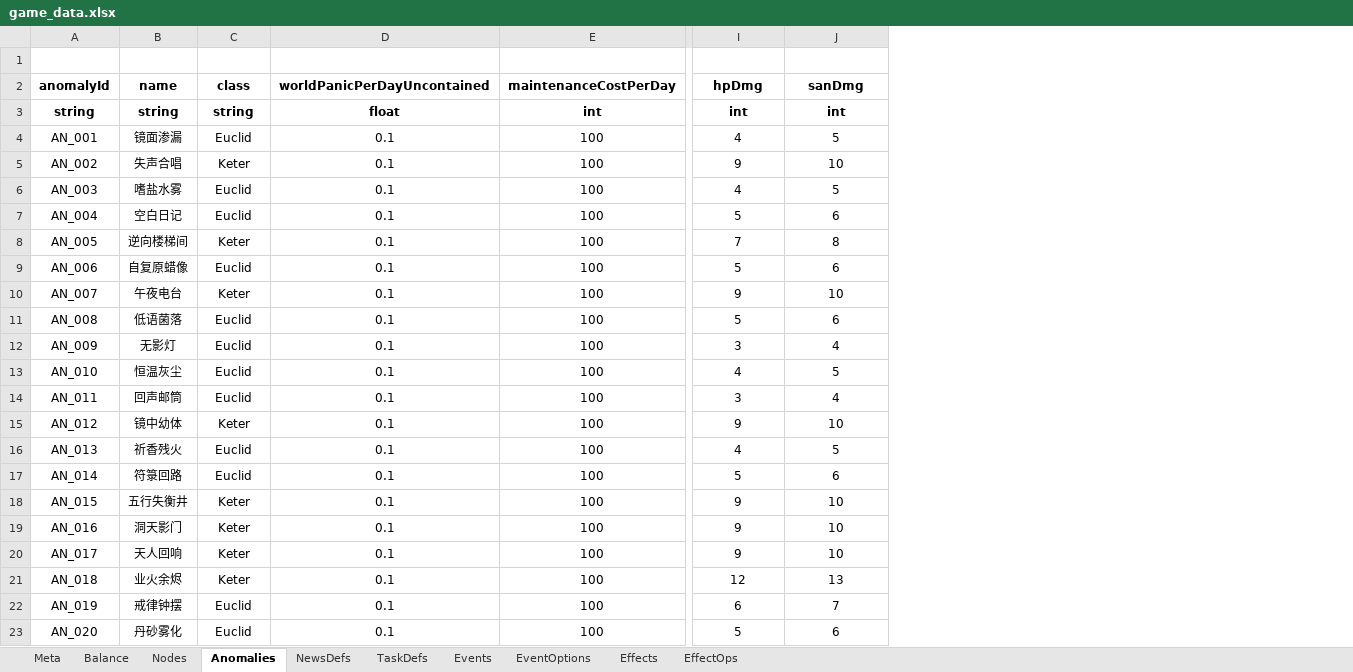
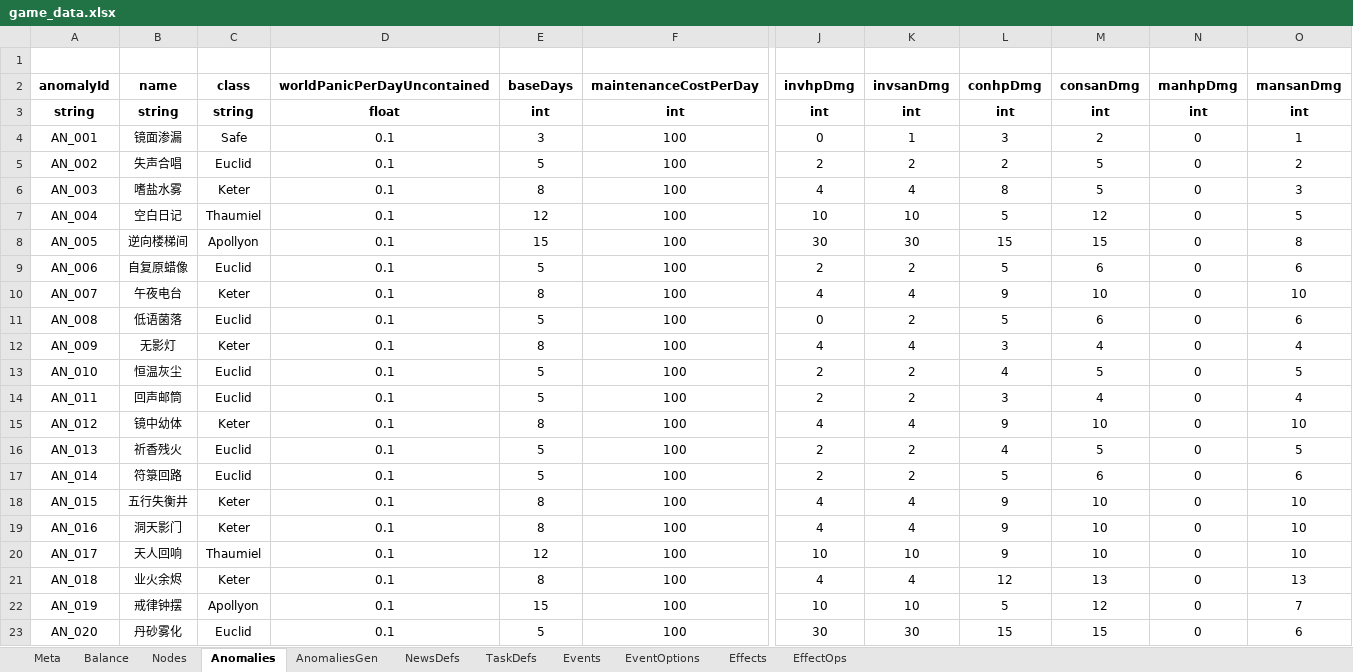
Before and after one commit to hszqf/SCP, an Excel workbook: GameData/Local/game_data.xlsx, sheet Anomalies, drawn as a sheet; only a part is shown, gaps mark what is left out; values as stored, in another font and other column widths than the file's, no borders; addresses are those after the commit; the diff names each change by its address in the sheet, - before the commit and + after, or states it on an @@ line.

```diff
--- a/GameData/Local/game_data.xlsx (sheet Anomalies)
+++ b/GameData/Local/game_data.xlsx (sheet Anomalies)
+sheet tab: AnomaliesGen
+column E (baseDays), rows 3-23: int | 3 | 5 | 8 | 12 | 15 | 5 | 8 | 5 | 8 | 5 | 5 | 8 | 5 | 5 | 8 | 8 | 12 | 8 | 15 | 5
+column J (invhpDmg), rows 3-23: int | 0 | 2 | 4 | 10 | 30 | 2 | 4 | 0 | 4 | 2 | 2 | 4 | 2 | 2 | 4 | 4 | 10 | 4 | 10 | 30
+column K (invsanDmg), rows 3-23: int | 1 | 2 | 4 | 10 | 30 | 2 | 4 | 2 | 4 | 2 | 2 | 4 | 2 | 2 | 4 | 4 | 10 | 4 | 10 | 30
+column M (consanDmg), rows 3-23: int | 2 | 5 | 5 | 12 | 15 | 6 | 10 | 6 | 4 | 5 | 4 | 10 | 5 | 6 | 10 | 10 | 10 | 13 | 12 | 15
+column N (manhpDmg), rows 3-23: int | 0 | 0 | 0 | 0 | 0 | 0 | 0 | 0 | 0 | 0 | 0 | 0 | 0 | 0 | 0 | 0 | 0 | 0 | 0 | 0
-L2: hpDmg
+L2: conhpDmg
-O2: sanDmg
+O2: mansanDmg
-C4 (class): Euclid
+C4 (class): Safe
-L4 (conhpDmg): 4
+L4 (conhpDmg): 3
-O4 (mansanDmg): 5
+O4 (mansanDmg): 1
-C5 (class): Keter
+C5 (class): Euclid
-L5 (conhpDmg): 9
+L5 (conhpDmg): 2
-O5 (mansanDmg): 10
+O5 (mansanDmg): 2
-C6 (class): Euclid
+C6 (class): Keter
-L6 (conhpDmg): 4
+L6 (conhpDmg): 8
-O6 (mansanDmg): 5
+O6 (mansanDmg): 3
-C7 (class): Euclid
+C7 (class): Thaumiel
-O7 (mansanDmg): 6
+O7 (mansanDmg): 5
-C8 (class): Keter
+C8 (class): Apollyon
-L8 (conhpDmg): 7
+L8 (conhpDmg): 15
-C12 (class): Euclid
+C12 (class): Keter
-C20 (class): Keter
+C20 (class): Thaumiel
-C22 (class): Euclid
+C22 (class): Apollyon
-L22 (conhpDmg): 6
+L22 (conhpDmg): 5
-L23 (conhpDmg): 5
+L23 (conhpDmg): 15
```
Also changed, not shown: sheet Nodes, sheet TaskDefs, 12 other files.
